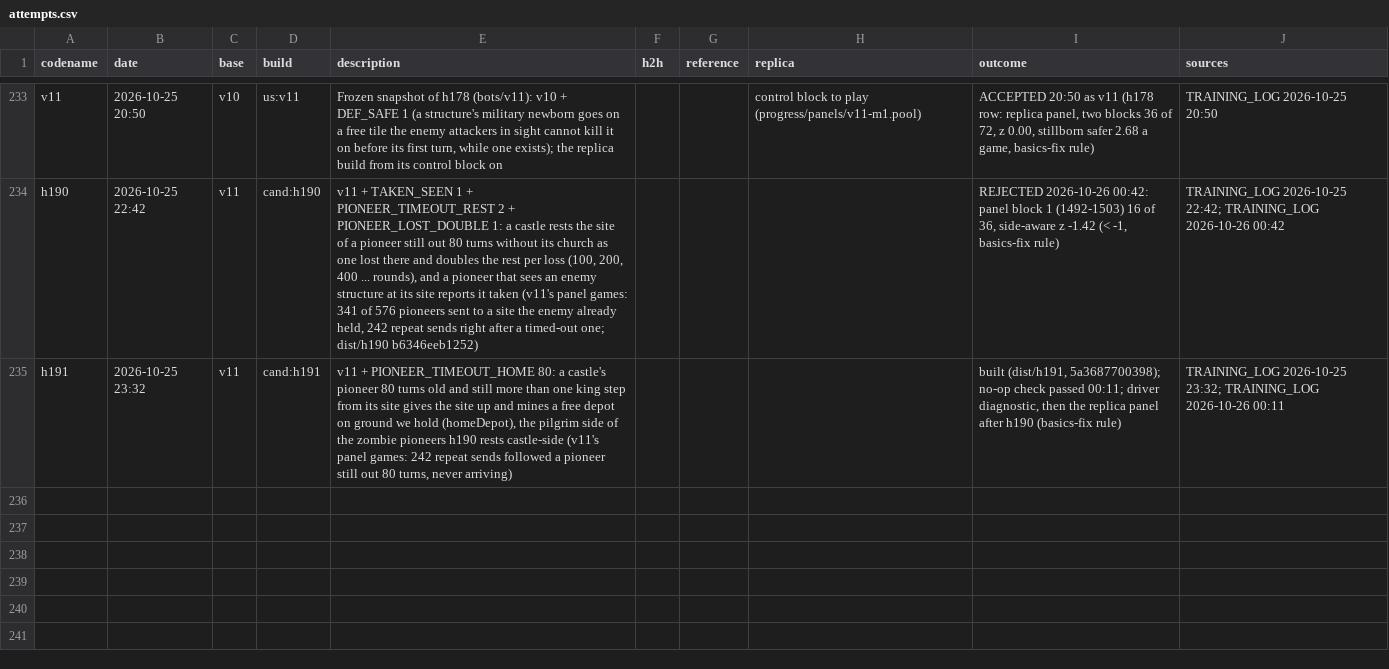
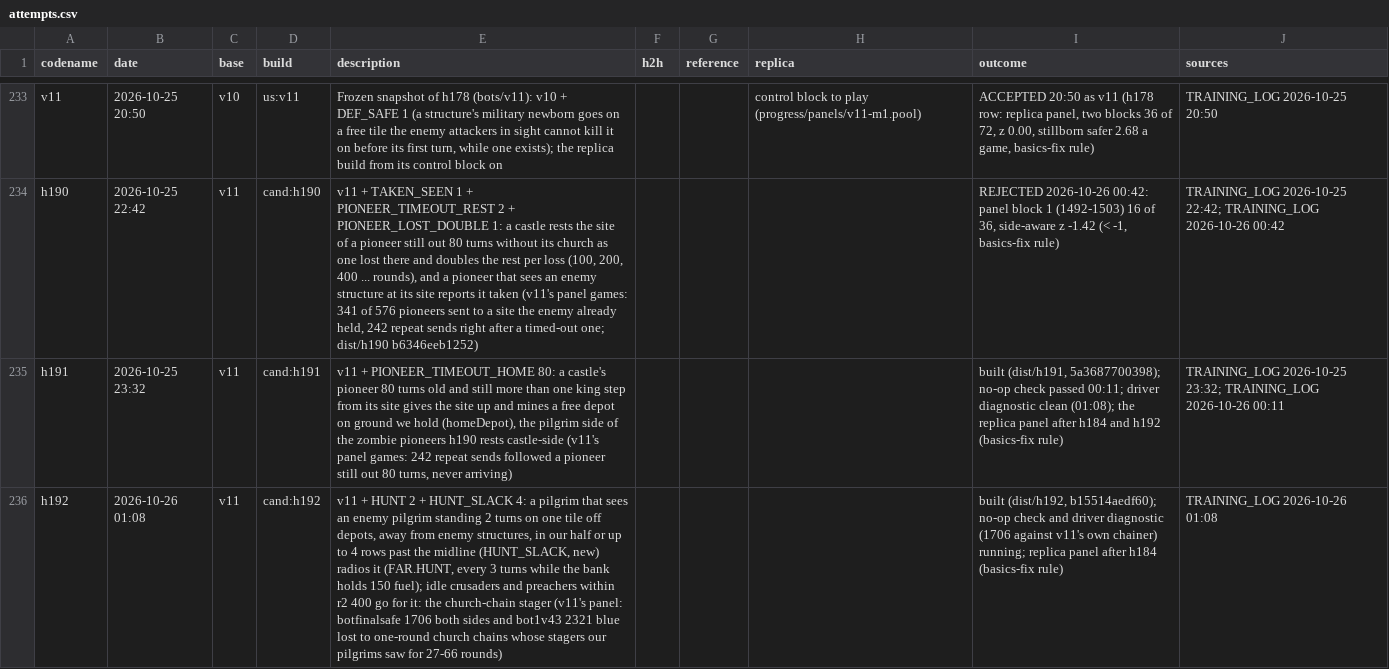
Before and after one commit to terryvanbelle/battlecode19-vibe, a CSV file: progress/attempts.csv, drawn as a sheet; only a part is shown, gaps mark what is left out; the diff names each change by its address in the sheet, - before the commit and + after, or states it on an @@ line.

```diff
--- a/progress/attempts.csv
+++ b/progress/attempts.csv
-I235 (outcome): …00:11; driver diagnostic, then the replica panel after h190 (basics-fix rule)
+I235 (outcome): …00:11; driver diagnostic clean (01:08); the replica panel after h184 and h192 (basics-fix rule)
+row 236: h192 | 2026-10-26 01:08 | v11 | cand:h192 | v11 + HUNT 2 + HUNT_SLACK 4: a pilgrim that sees an enemy pilgrim standing 2 turns on one tile off depots, away from enemy structures, in our half or up to 4 rows past the midline (HUNT_SLACK, new) radios it (FAR.HUNT, every 3 turns while the bank holds 150 fuel); idle crusaders and preachers within r2 400 go for it: the church-chain stager (v11's panel: botfinalsafe 1706 both sides and bot1v43 2321 blue lost to one-round church chains whose stagers our pilgrims saw for 27-66 rounds) |  |  |  | built (dist/h192, b15514aedf60); no-op check and driver diagnostic (1706 against v11's own chainer) running; replica panel after h184 (basics-fix rule) | TRAINING_LOG 2026-10-26 01:08
```
Also changed, not shown: 7 other files.
